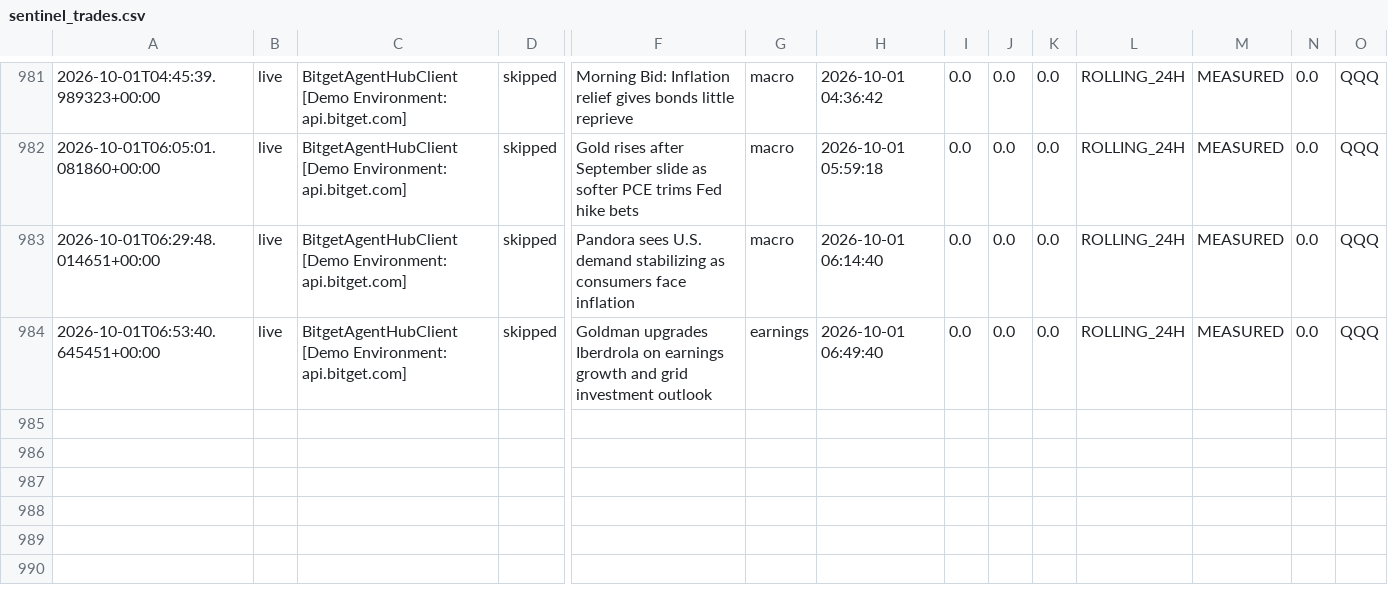
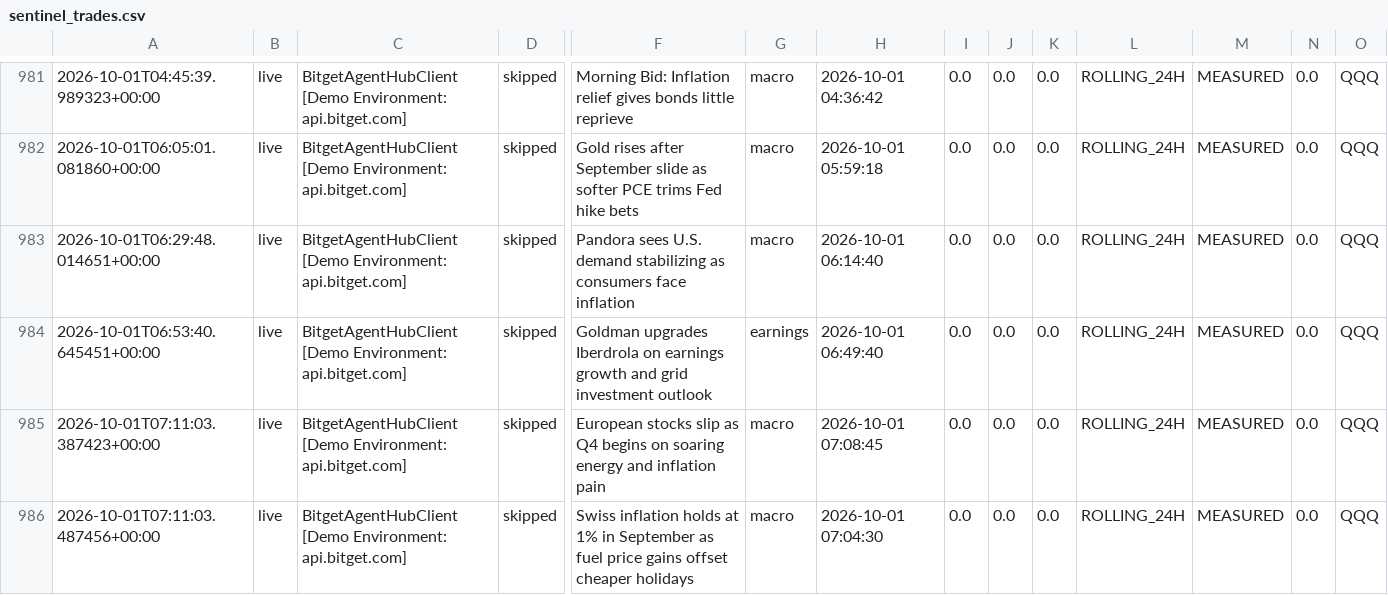
Before and after one commit to 0xSheriff/afterhours-sentinel, a CSV file: logs/sentinel_trades.csv, drawn as a sheet; only a part is shown, gaps mark what is left out; rows hold the shown columns only; the diff names each change by its address in the sheet, - before the commit and + after, or states it on an @@ line.

Commit message:
telemetry: sync live trade records (975 records)

```diff
--- a/logs/sentinel_trades.csv
+++ b/logs/sentinel_trades.csv
+row 985: 2026-10-01T07:11:03.387423+00:00 | live | BitgetAgentHubClient [Demo Environment: api.bitget.com] | skipped | European stocks slip as Q4 begins on soaring energy and inflation pain | macro | 2026-10-01 07:08:45 | 0.0 | 0.0 | 0.0 | ROLLING_24H | MEASURED | 0.0 | QQQ
+row 986: 2026-10-01T07:11:03.487456+00:00 | live | BitgetAgentHubClient [Demo Environment: api.bitget.com] | skipped | Swiss inflation holds at 1% in September as fuel price gains offset cheaper holidays | macro | 2026-10-01 07:04:30 | 0.0 | 0.0 | 0.0 | ROLLING_24H | MEASURED | 0.0 | QQQ
```
Also changed, not shown: 3 other files.
